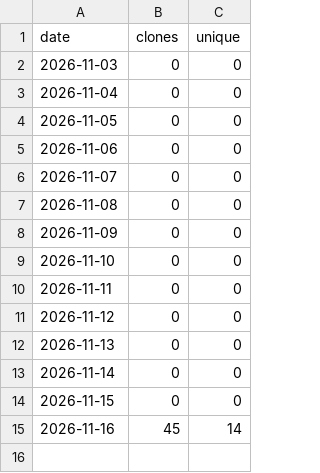
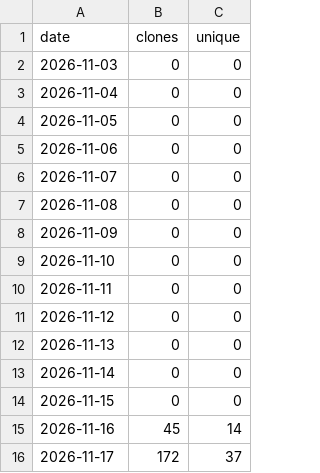
Before and after one commit to XiSZ/yaperino, a CSV file: clones.csv, drawn as a sheet.

```diff
--- a/clones.csv
+++ b/clones.csv
@@ -15 +15,2 @@ date,clones,unique
 2026-11-16,45,14
+2026-11-17,172,37
```
Also changed, not shown: views.csv, 2 other files.
